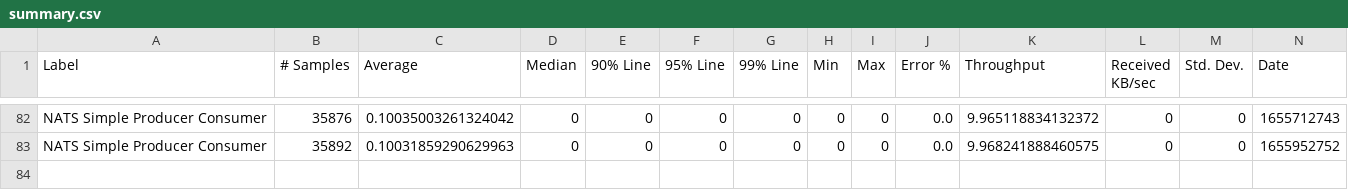
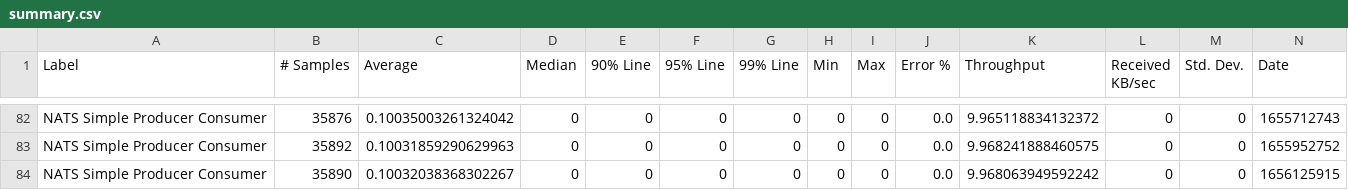
Before and after one commit to ballerina-platform/module-ballerinax-nats, a CSV file: load-tests/simple_producer_consumer/results/summary.csv, drawn as a sheet; only a part is shown, gaps mark what is left out; rows hold the shown columns only; the diff names each change by its address in the sheet, - before the commit and + after, or states it on an @@ line.

Commit message:
Update simple_producer_consumer test results on Sat Jun 25 02:59:34 UTC 2022

```diff
--- a/load-tests/simple_producer_consumer/results/summary.csv
+++ b/load-tests/simple_producer_consumer/results/summary.csv
+row 84: NATS Simple Producer Consumer | 35890 | 0.10032038368302267 | 0 | 0 | 0 | 0 | 0 | 0 | 0.0 | 9.968063949592242 | 0 | 0 | 1656125915
```
